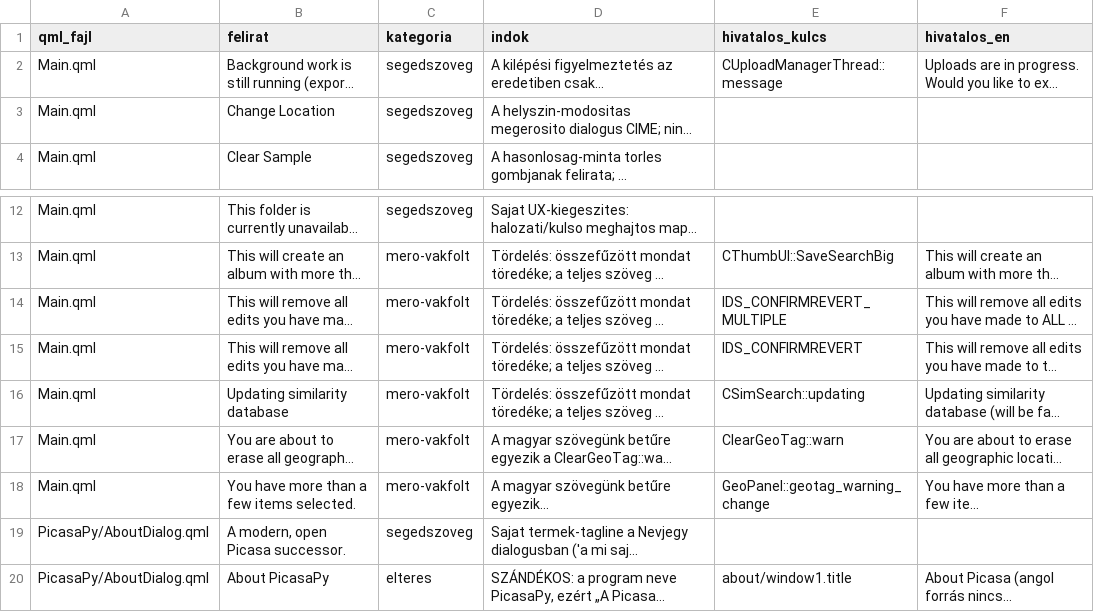
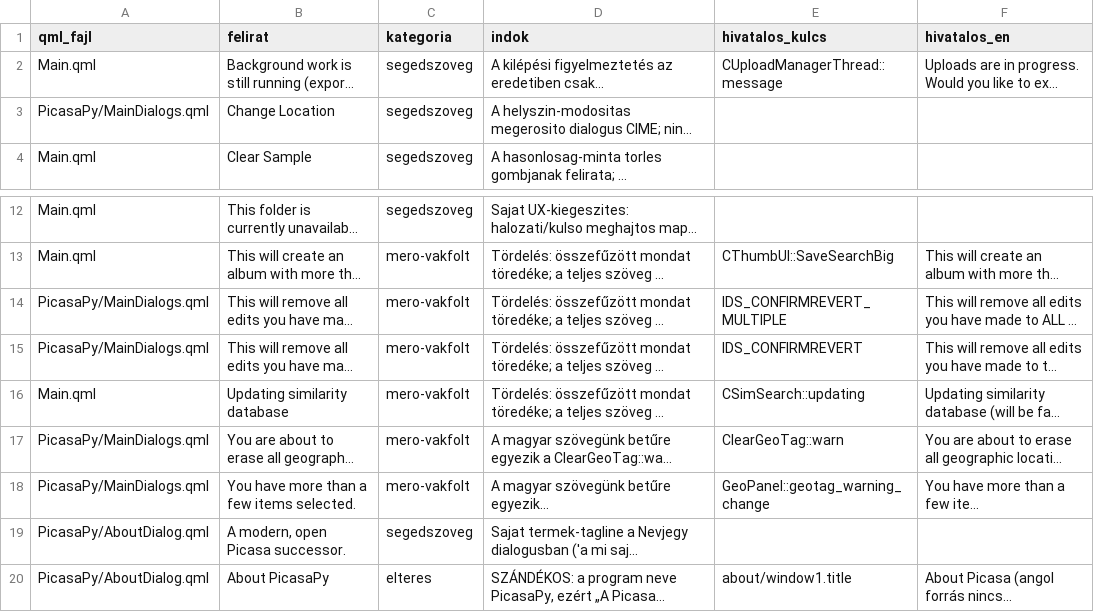
Before and after one commit to sanchomuzax/PicasaPy, a TSV file: docs/specs/ui-tobblet-besorolas.tsv, drawn as a sheet; only a part is shown, gaps mark what is left out; long unchanged cells end in …; the diff names each change by its address in the sheet, - before the commit and + after, or states it on an @@ line.

```diff
--- a/docs/specs/ui-tobblet-besorolas.tsv
+++ b/docs/specs/ui-tobblet-besorolas.tsv
-A3 (qml_fajl): Main.qml
+A3 (qml_fajl): PicasaPy/MainDialogs.qml
-A14:A15 (qml_fajl): Main.qml
+A14:A15 (qml_fajl): PicasaPy/MainDialogs.qml
-A17:A18 (qml_fajl): Main.qml
+A17:A18 (qml_fajl): PicasaPy/MainDialogs.qml
```
Also changed, not shown: 55 other files.
